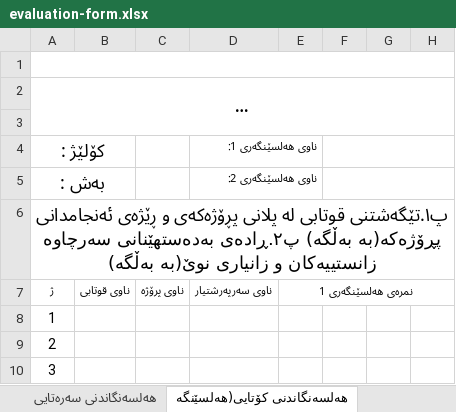
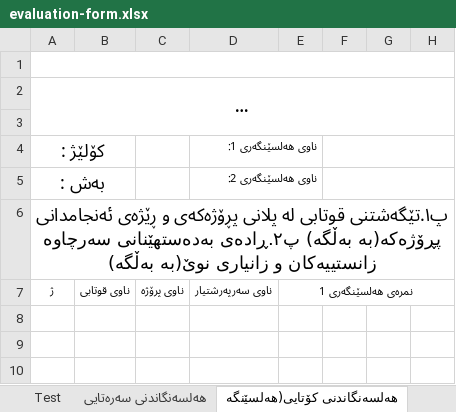
Before and after one commit to abdulbasit-dev/laravel-graduate-project, an Excel workbook: public/forms/evaluation-form.xlsx, sheet هه‌لسه‌نگاندنی كۆتایی(هه‌لسێنگه, drawn as a sheet; only a part is shown; long unchanged cells end in …; values as stored, in another font and other column widths than the file's, no borders; charts and pictures not drawn; rows hold the shown columns only; the diff names each change by its address in the sheet, - before the commit and + after, or states it on an @@ line.

Commit message:
change evalutation form

```diff
--- a/public/forms/evaluation-form.xlsx (sheet هه‌لسه‌نگاندنی كۆتایی(هه‌لسێنگه)
+++ b/public/forms/evaluation-form.xlsx (sheet هه‌لسه‌نگاندنی كۆتایی(هه‌لسێنگه)
+sheet tab: Test
-A8 (كۆلێژ :): 1
+A8 (كۆلێژ :): (empty)
-row 9: 2
-row 10: 3
```
Also changed, not shown: other sheet tabs, 1 other file.
